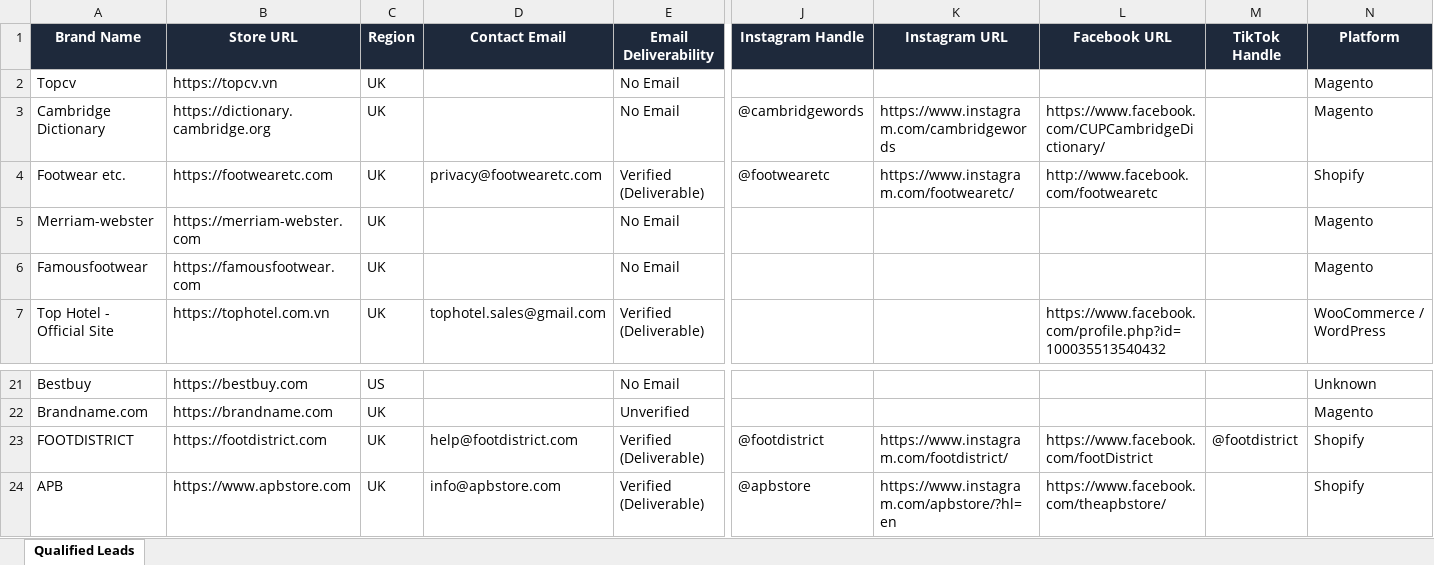
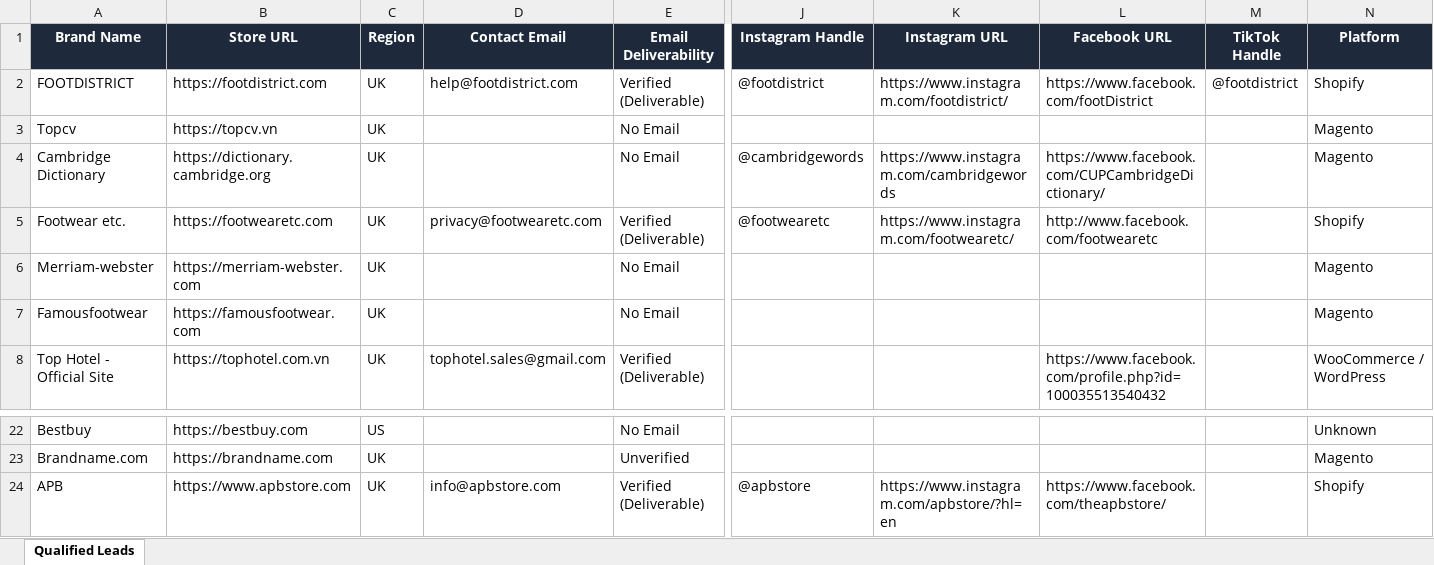
Before and after one commit to hanzla119/ecommerce-lead-agent, an Excel workbook: output/leads_latest.xlsx, sheet Qualified Leads, drawn as a sheet; only a part is shown, gaps mark what is left out; values as stored, in another font and other column widths than the file's, no borders; removed rows and columns are numbered as before the commit, all else as after; rows hold the shown columns only; the diff names each change by its address in the sheet, - before the commit and + after, or states it on an @@ line.

```diff
--- a/output/leads_latest.xlsx (sheet Qualified Leads)
+++ b/output/leads_latest.xlsx (sheet Qualified Leads)
+row 2: FOOTDISTRICT | https://footdistrict.com | UK | help@footdistrict.com | Verified (Deliverable) | @footdistrict | https://www.instagram.com/footdistrict/ | https://www.facebook.com/footDistrict | @footdistrict | Shopify
-row 23: FOOTDISTRICT | https://footdistrict.com | UK | help@footdistrict.com | Verified (Deliverable) | @footdistrict | https://www.instagram.com/footdistrict/ | https://www.facebook.com/footDistrict | @footdistrict | Shopify
```
Also changed, not shown: 6 other files.
